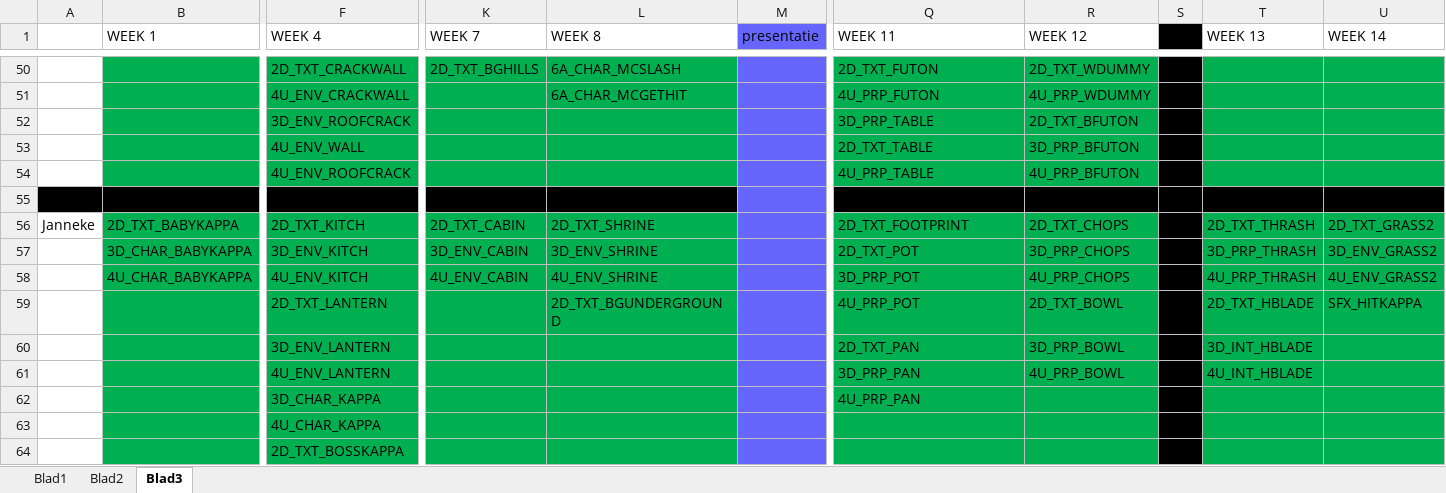
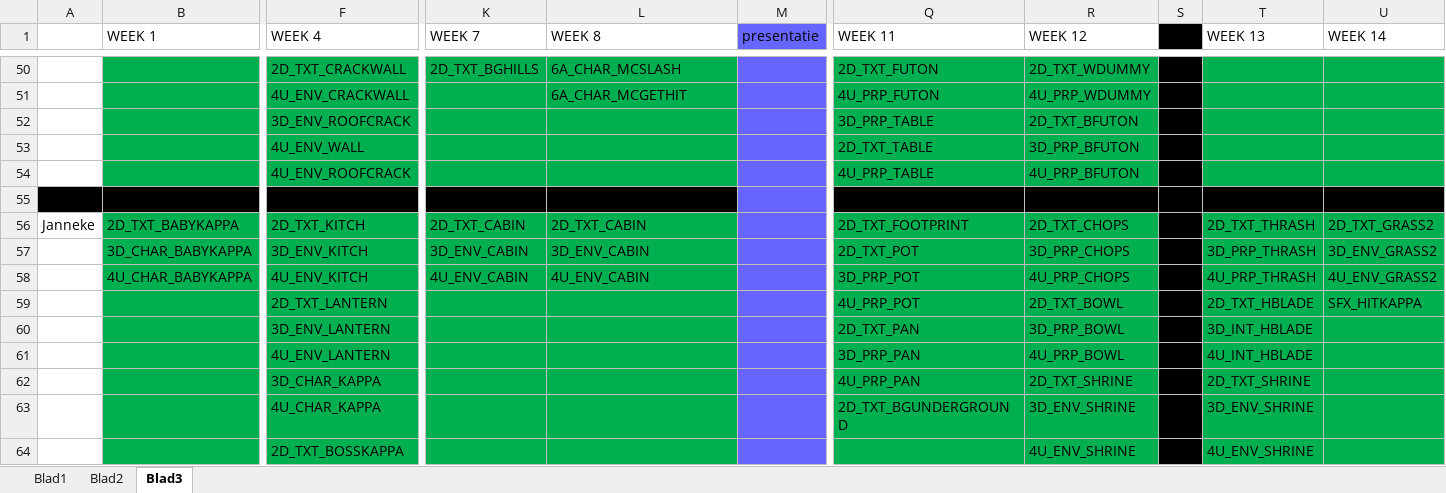
Before and after one commit to happy30/KappaSquad, an Excel workbook: Concept/Documentation/Groep Alieke - Hanzaki Assetlist & Planning.xlsx, sheet Blad3, drawn as a sheet; only a part is shown, gaps mark what is left out; values as stored, in another font and other column widths than the file's, no borders; removed rows and columns are numbered as before the commit, all else as after; rows hold the shown columns only; the diff names each change by its address in the sheet, - before the commit and + after, or states it on an @@ line.

Commit message:
Updated Planning

```diff
--- a/Concept/Documentation/Groep Alieke - Hanzaki Assetlist & Planning.xlsx (sheet Blad3)
+++ b/Concept/Documentation/Groep Alieke - Hanzaki Assetlist & Planning.xlsx (sheet Blad3)
-L56 (WEEK 8): 2D_TXT_SHRINE
+L56 (WEEK 8): 2D_TXT_CABIN
-L57 (WEEK 8): 3D_ENV_SHRINE
+L57 (WEEK 8): 3D_ENV_CABIN
-L58 (WEEK 8): 4U_ENV_SHRINE
+L58 (WEEK 8): 4U_ENV_CABIN
-L59 (WEEK 8): 2D_TXT_BGUNDERGROUND
+L59 (WEEK 8): (empty)
-R62 (WEEK 12): (empty)
+R62 (WEEK 12): 2D_TXT_SHRINE
-T62 (WEEK 13): (empty)
+T62 (WEEK 13): 2D_TXT_SHRINE
-row 63:  |  | 4U_CHAR_KAPPA
-row 64:  |  | 2D_TXT_BOSSKAPPA
+row 63:  |  | 4U_CHAR_KAPPA |  |  |  | 2D_TXT_BGUNDERGROUND | 3D_ENV_SHRINE |  | 3D_ENV_SHRINE
+row 64:  |  | 2D_TXT_BOSSKAPPA |  |  |  |  | 4U_ENV_SHRINE |  | 4U_ENV_SHRINE
```
